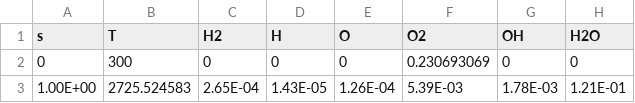
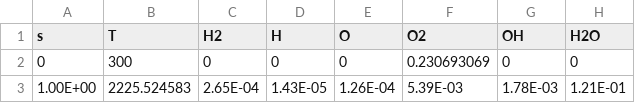
Before and after one commit to mmcgurn/ablateInputs, a CSV file: slabBurnerChemV5/initConditionsEquilibrium.csv, drawn as a sheet; only a part is shown; the diff names each change by its address in the sheet, - before the commit and + after, or states it on an @@ line.

Commit message:
revert back

```diff
--- a/slabBurnerChemV5/initConditionsEquilibrium.csv
+++ b/slabBurnerChemV5/initConditionsEquilibrium.csv
-B3 (T): 2725.524583
+B3 (T): 2225.524583
```
